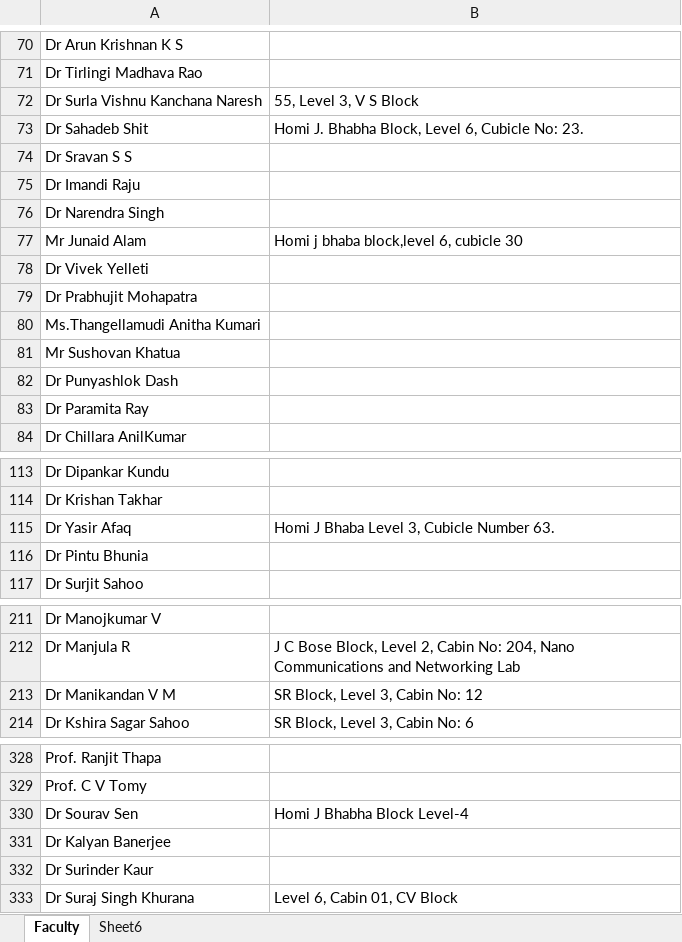
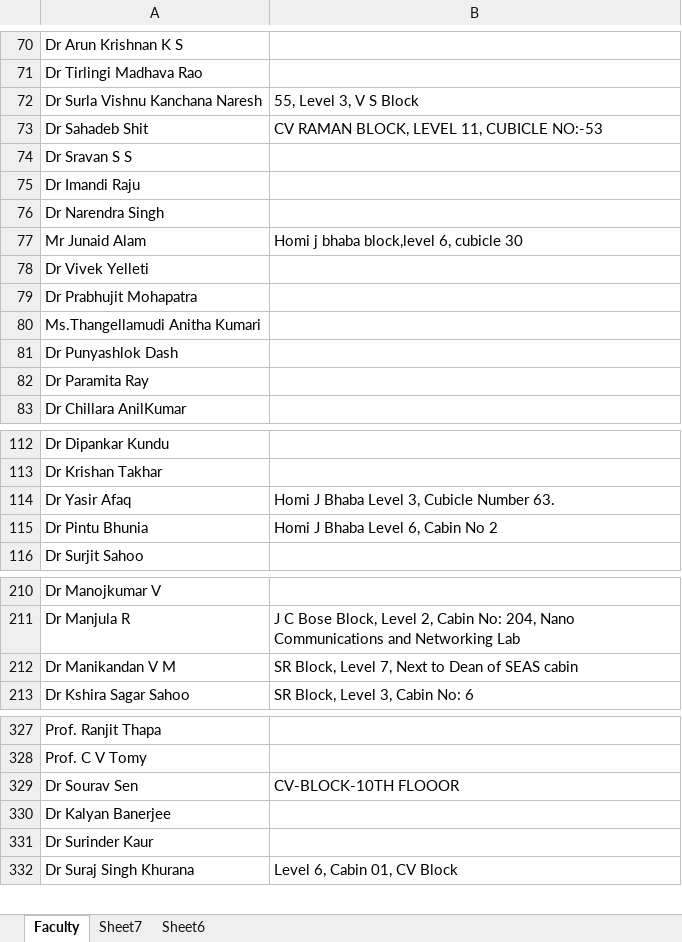
Before and after one commit to StoreVia/Srmap-Api, an Excel workbook: scripts/faculty/faculty.xlsx, sheet Faculty, drawn as a sheet; only a part is shown, gaps mark what is left out; values as stored, in another font and other column widths than the file's, no borders; charts and pictures not drawn; removed rows and columns are numbered as before the commit, all else as after; the diff covers the shown part only; the diff names each change by its address in the sheet, - before the commit and + after, or states it on an @@ line.

```diff
--- a/scripts/faculty/faculty.xlsx (sheet Faculty)
+++ b/scripts/faculty/faculty.xlsx (sheet Faculty)
+sheet tab: Sheet7
-B73: Homi J. Bhabha Block, Level 6, Cubicle No: 23.
+B73: CV RAMAN BLOCK, LEVEL 11, CUBICLE NO:-53
-row 81: Mr Sushovan Khatua
-B115: (empty)
+B115: Homi J Bhaba Level 6, Cabin No 2
-B212: SR Block, Level 3, Cabin No: 12
+B212: SR Block, Level 7, Next to Dean of SEAS cabin
-B329: Homi J Bhabha Block Level-4
+B329: CV-BLOCK-10TH FLOOOR
```
Also changed, not shown: 2 added rows and 10 edited cells elsewhere in this sheet, charts or pictures, 7 other files.
